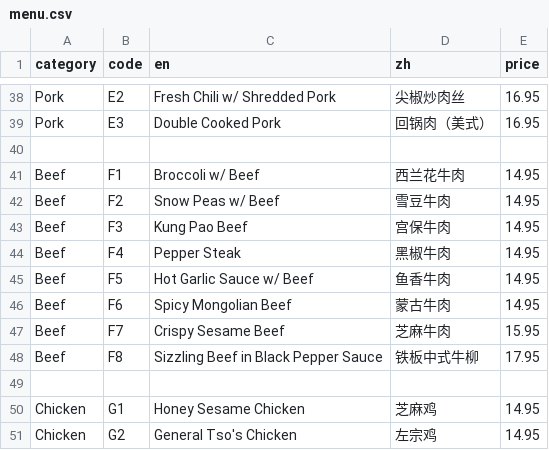
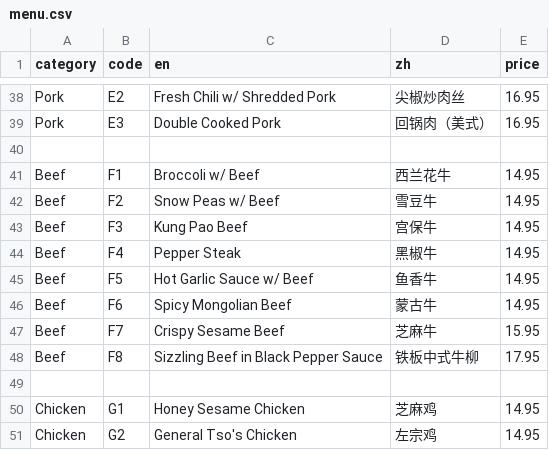
Before and after one commit to brguo55/006-restaurant-receipt-generator-2026, a CSV file: generator/menu.csv, drawn as a sheet; only a part is shown, gaps mark what is left out.

Commit message:
Revise menu.csv 8.0

```diff
--- a/generator/menu.csv
+++ b/generator/menu.csv
@@ -40,9 +40,9 @@ Pork,E3,Double Cooked Pork,回锅肉（美式）,16.95
 
-Beef,F1,Broccoli w/ Beef,西兰花牛肉,14.95
-Beef,F2,Snow Peas w/ Beef,雪豆牛肉,14.95
-Beef,F3,Kung Pao Beef,宫保牛肉,14.95
-Beef,F4,Pepper Steak,黑椒牛肉,14.95
-Beef,F5,Hot Garlic Sauce w/ Beef,鱼香牛肉,14.95
-Beef,F6,Spicy Mongolian Beef,蒙古牛肉,14.95
-Beef,F7,Crispy Sesame Beef,芝麻牛肉,15.95
+Beef,F1,Broccoli w/ Beef,西兰花牛,14.95
+Beef,F2,Snow Peas w/ Beef,雪豆牛,14.95
+Beef,F3,Kung Pao Beef,宫保牛,14.95
+Beef,F4,Pepper Steak,黑椒牛,14.95
+Beef,F5,Hot Garlic Sauce w/ Beef,鱼香牛,14.95
+Beef,F6,Spicy Mongolian Beef,蒙古牛,14.95
+Beef,F7,Crispy Sesame Beef,芝麻牛,15.95
 Beef,F8,Sizzling Beef in Black Pepper Sauce,铁板中式牛柳,17.95
```
Also changed, not shown: 1 other file.
